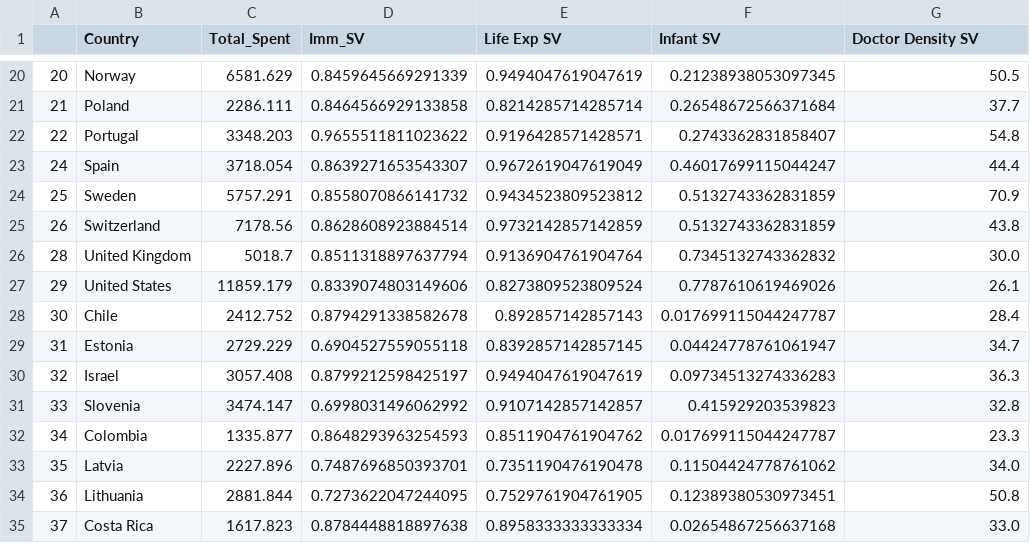
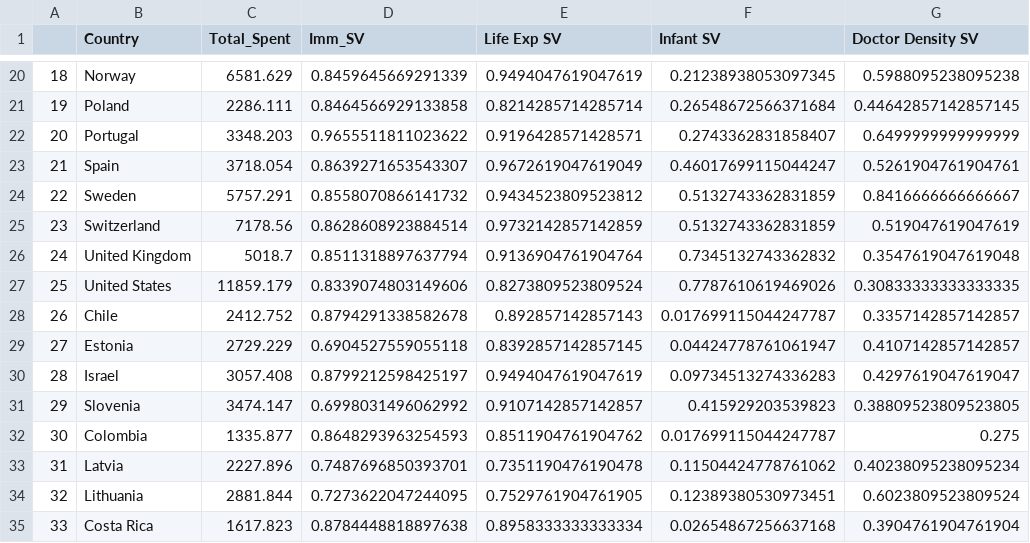
Before and after one commit to mko02/BeastCancer, a CSV file: CSV/full_dataset2.csv, drawn as a sheet; only a part is shown, gaps mark what is left out; the diff covers the shown part only.

```diff
--- a/CSV/full_dataset2.csv
+++ b/CSV/full_dataset2.csv
@@ -20,16 +20,16 @@
-20,Norway,6581.629,0.8459645669291339,0.9494047619047619,0.21238938053097345,50.5
-21,Poland,2286.111,0.8464566929133858,0.8214285714285714,0.26548672566371684,37.7
-22,Portugal,3348.203,0.9655511811023622,0.9196428571428571,0.2743362831858407,54.8
-24,Spain,3718.054,0.8639271653543307,0.9672619047619049,0.46017699115044247,44.4
-25,Sweden,5757.291,0.8558070866141732,0.9434523809523812,0.5132743362831859,70.9
-26,Switzerland,7178.56,0.8628608923884514,0.9732142857142859,0.5132743362831859,43.8
-28,United Kingdom,5018.7,0.8511318897637794,0.9136904761904764,0.7345132743362832,30.0
-29,United States,11859.179,0.8339074803149606,0.8273809523809524,0.7787610619469026,26.1
-30,Chile,2412.752,0.8794291338582678,0.892857142857143,0.017699115044247787,28.4
-31,Estonia,2729.229,0.6904527559055118,0.8392857142857145,0.04424778761061947,34.7
-32,Israel,3057.408,0.8799212598425197,0.9494047619047619,0.09734513274336283,36.3
-33,Slovenia,3474.147,0.6998031496062992,0.9107142857142857,0.415929203539823,32.8
-34,Colombia,1335.877,0.8648293963254593,0.8511904761904762,0.017699115044247787,23.3
-35,Latvia,2227.896,0.7487696850393701,0.7351190476190478,0.11504424778761062,34.0
-36,Lithuania,2881.844,0.7273622047244095,0.7529761904761905,0.12389380530973451,50.8
-37,Costa Rica,1617.823,0.8784448818897638,0.8958333333333334,0.02654867256637168,33.0
+18,Norway,6581.629,0.8459645669291339,0.9494047619047619,0.21238938053097345,0.5988095238095238
+19,Poland,2286.111,0.8464566929133858,0.8214285714285714,0.26548672566371684,0.44642857142857145
+20,Portugal,3348.203,0.9655511811023622,0.9196428571428571,0.2743362831858407,0.6499999999999999
+21,Spain,3718.054,0.8639271653543307,0.9672619047619049,0.46017699115044247,0.5261904761904761
+22,Sweden,5757.291,0.8558070866141732,0.9434523809523812,0.5132743362831859,0.8416666666666667
+23,Switzerland,7178.56,0.8628608923884514,0.9732142857142859,0.5132743362831859,0.519047619047619
+24,United Kingdom,5018.7,0.8511318897637794,0.9136904761904764,0.7345132743362832,0.3547619047619048
+25,United States,11859.179,0.8339074803149606,0.8273809523809524,0.7787610619469026,0.30833333333333335
+26,Chile,2412.752,0.8794291338582678,0.892857142857143,0.017699115044247787,0.3357142857142857
+27,Estonia,2729.229,0.6904527559055118,0.8392857142857145,0.04424778761061947,0.4107142857142857
+28,Israel,3057.408,0.8799212598425197,0.9494047619047619,0.09734513274336283,0.4297619047619047
+29,Slovenia,3474.147,0.6998031496062992,0.9107142857142857,0.415929203539823,0.38809523809523805
+30,Colombia,1335.877,0.8648293963254593,0.8511904761904762,0.017699115044247787,0.275
+31,Latvia,2227.896,0.7487696850393701,0.7351190476190478,0.11504424778761062,0.40238095238095234
+32,Lithuania,2881.844,0.7273622047244095,0.7529761904761905,0.12389380530973451,0.6023809523809524
+33,Costa Rica,1617.823,0.8784448818897638,0.8958333333333334,0.02654867256637168,0.3904761904761904
```
Also changed, not shown: 32 edited cells elsewhere in this file, 2 other files.
